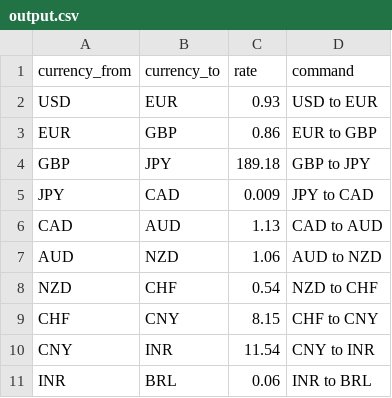
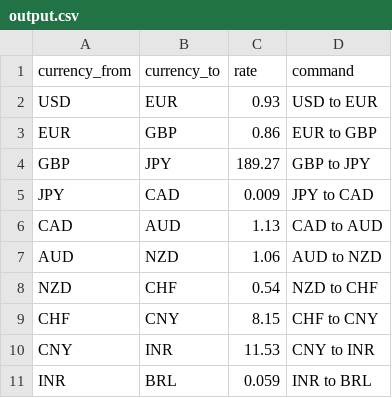
Before and after one commit to EllianAbe/PyGetExchangeRates, a CSV file: output.csv, drawn as a sheet.

```diff
--- a/output.csv
+++ b/output.csv
@@ -3,3 +3,3 @@ USD,EUR,0.93,USD to EUR
 EUR,GBP,0.86,EUR to GBP
-GBP,JPY,189.18,GBP to JPY
+GBP,JPY,189.27,GBP to JPY
 JPY,CAD,0.009,JPY to CAD
@@ -9,3 +9,3 @@ NZD,CHF,0.54,NZD to CHF
 CHF,CNY,8.15,CHF to CNY
-CNY,INR,11.54,CNY to INR
-INR,BRL,0.06,INR to BRL
+CNY,INR,11.53,CNY to INR
+INR,BRL,0.059,INR to BRL
```
Also changed, not shown: 2 other files.
